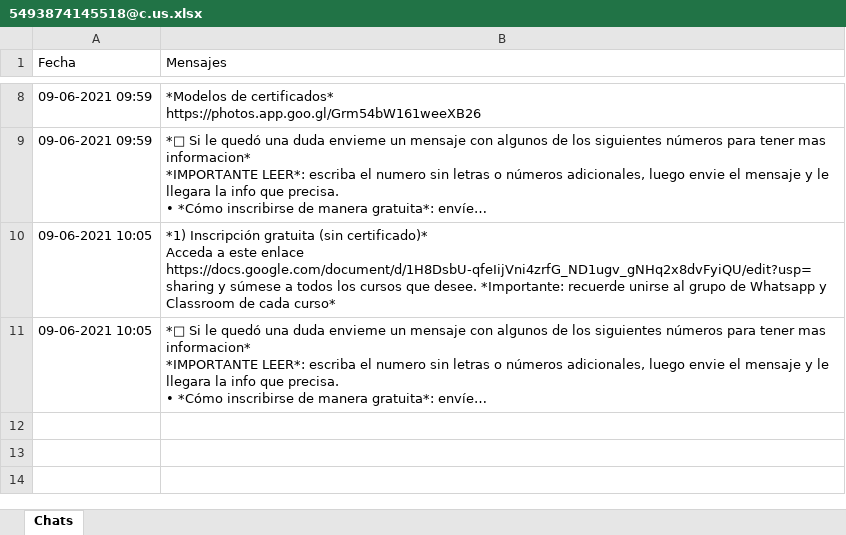
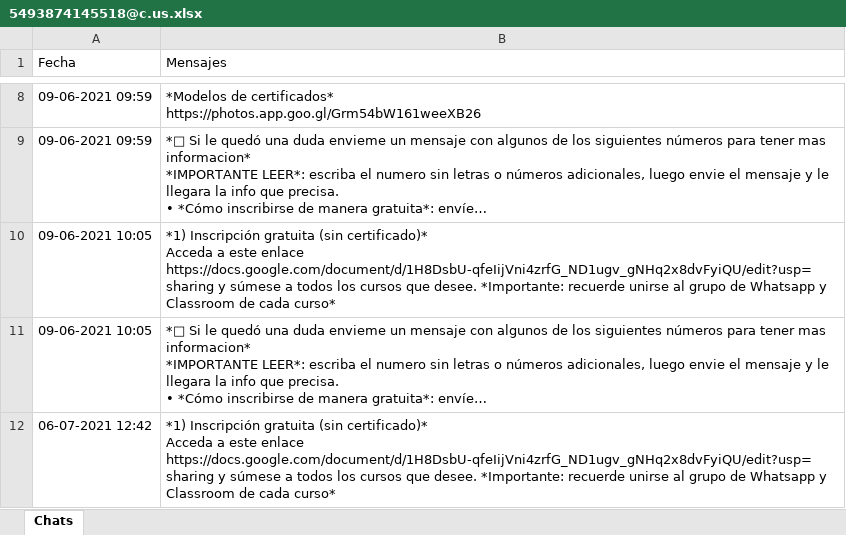
Before and after one commit to ezequielaguilera1993/botWhatsapp, an Excel workbook: chats/5493874145518@c.us.xlsx, sheet Chats, drawn as a sheet; only a part is shown, gaps mark what is left out; long unchanged cells end in …; values as stored, in another font and other column widths than the file's, no borders; ↵ is a line break in a cell; the diff covers the shown part only; the diff names each change by its address in the sheet, - before the commit and + after, or states it on an @@ line.

```diff
--- a/chats/5493874145518@c.us.xlsx (sheet Chats)
+++ b/chats/5493874145518@c.us.xlsx (sheet Chats)
+row 12: 06-07-2021 12:42 | *1) Inscripción gratuita (sin certificado)* ↵ Acceda a este enlace https://docs.google.com/document/d/1H8DsbU-qfeIijVni4zrfG_ND1ugv_gNHq2x8dvFyiQU/edit?usp=sharing y súmese a todos los cursos que desee. *Importante: recuerde unirse al grupo de Whatsapp y Classroom de cada curso*
```
Also changed, not shown: 1 added row elsewhere in this sheet, 48 other files.
